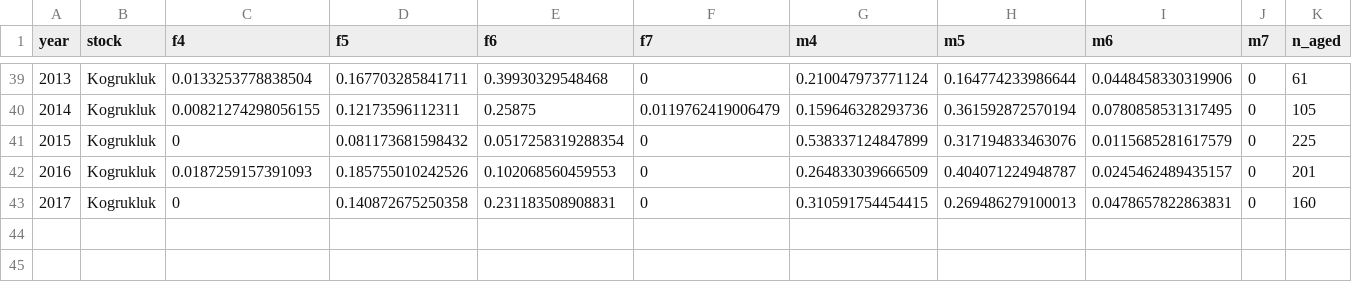
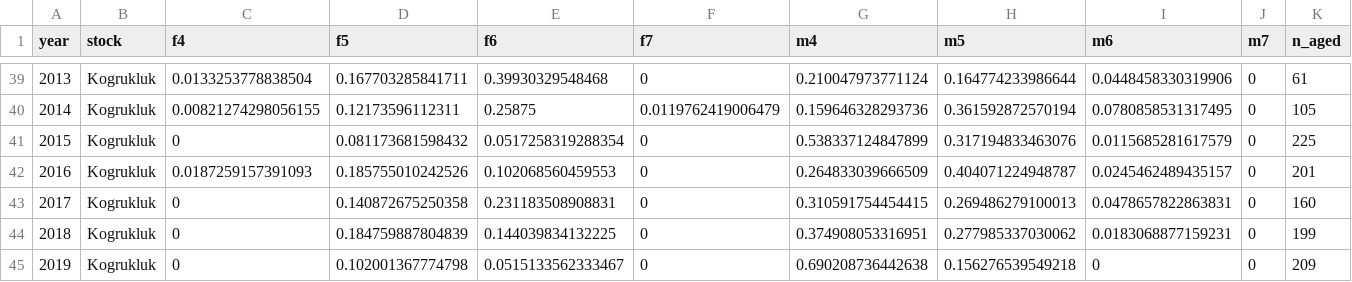
Before and after one commit to bstaton1/esc-qual-ms-analysis, a CSV file: 1-data-prep/a-age-data/1-esc/outputs/Kogrukluk_age_comps.csv, drawn as a sheet; only a part is shown, gaps mark what is left out; the diff names each change by its address in the sheet, - before the commit and + after, or states it on an @@ line.

```diff
--- a/1-data-prep/a-age-data/1-esc/outputs/Kogrukluk_age_comps.csv
+++ b/1-data-prep/a-age-data/1-esc/outputs/Kogrukluk_age_comps.csv
+row 44: 2018 | Kogrukluk | 0 | 0.184759887804839 | 0.144039834132225 | 0 | 0.374908053316951 | 0.277985337030062 | 0.0183068877159231 | 0 | 199
+row 45: 2019 | Kogrukluk | 0 | 0.102001367774798 | 0.0515133562333467 | 0 | 0.690208736442638 | 0.156276539549218 | 0 | 0 | 209
```
Also changed, not shown: 1-data-prep/a-age-data/1-esc/outputs/George_age_comps.csv, 1-data-prep/a-age-data/1-esc/outputs/Kwethluk_age_comps.csv, 4 other files.
